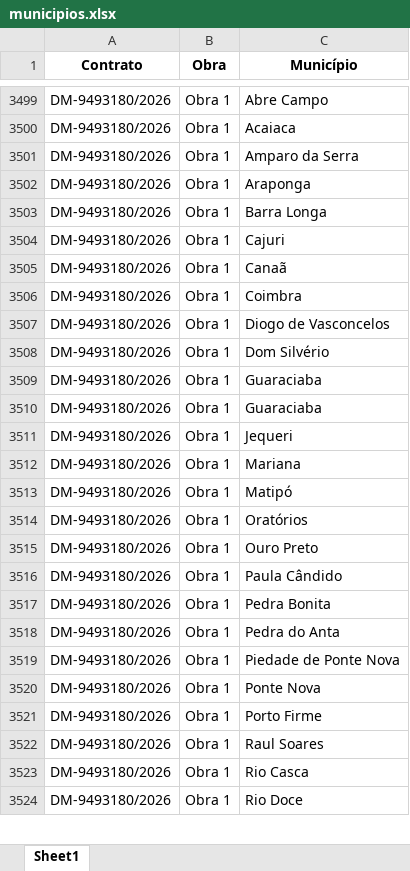
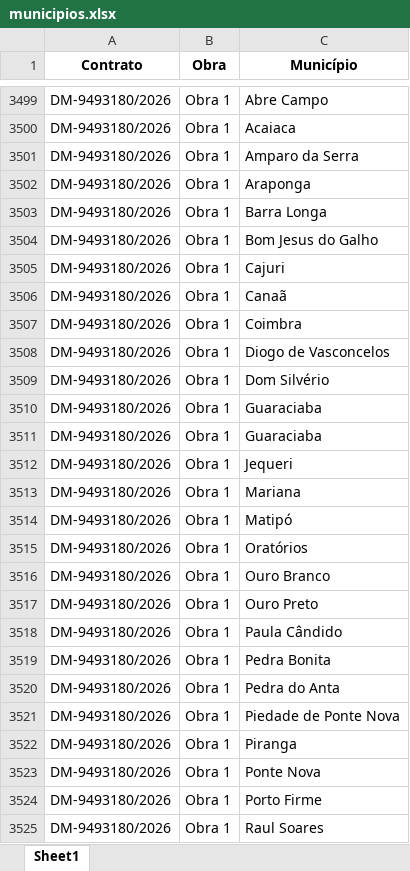
Before and after one commit to transparencia-mg/portal_obras, an Excel workbook: upload/municipios.xlsx, sheet Sheet1, drawn as a sheet; only a part is shown, gaps mark what is left out; the shorter side is filled out with more unchanged rows; values as stored, in another font and other column widths than the file's, no borders; the diff names each change by its address in the sheet, - before the commit and + after, or states it on an @@ line.

```diff
--- a/upload/municipios.xlsx (sheet Sheet1)
+++ b/upload/municipios.xlsx (sheet Sheet1)
+row 3504: DM-9493180/2026 | Obra 1 | Bom Jesus do Galho
+row 3516: DM-9493180/2026 | Obra 1 | Ouro Branco
+row 3522: DM-9493180/2026 | Obra 1 | Piranga
```
Also changed, not shown: upload/contratos.xlsx, upload/coordenadas.xlsx, 4 other files.
